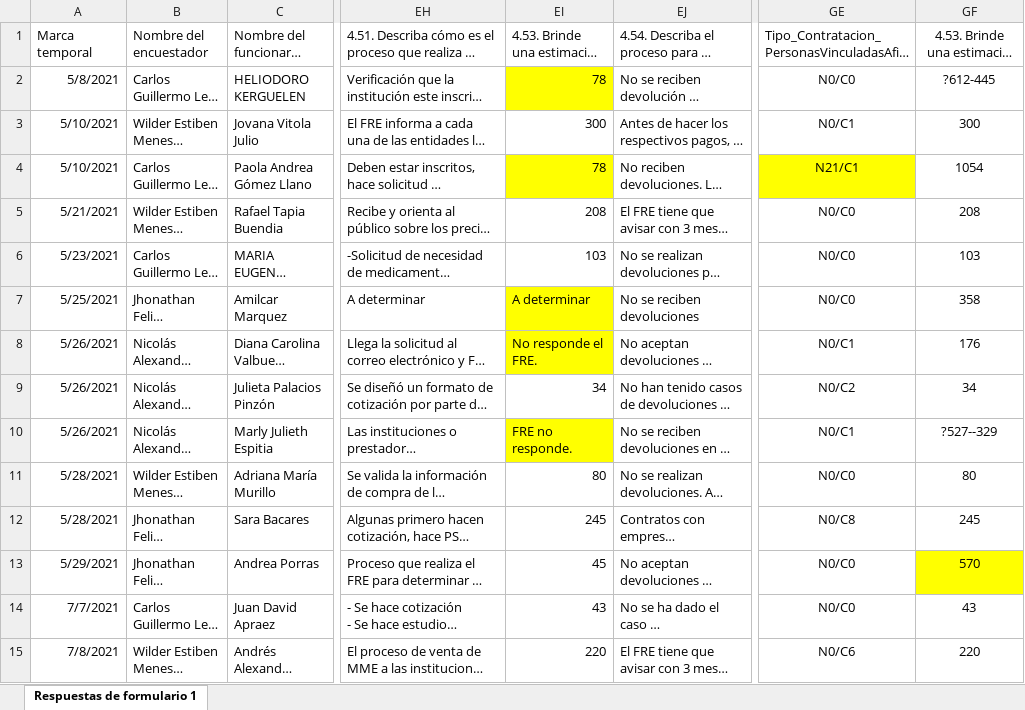
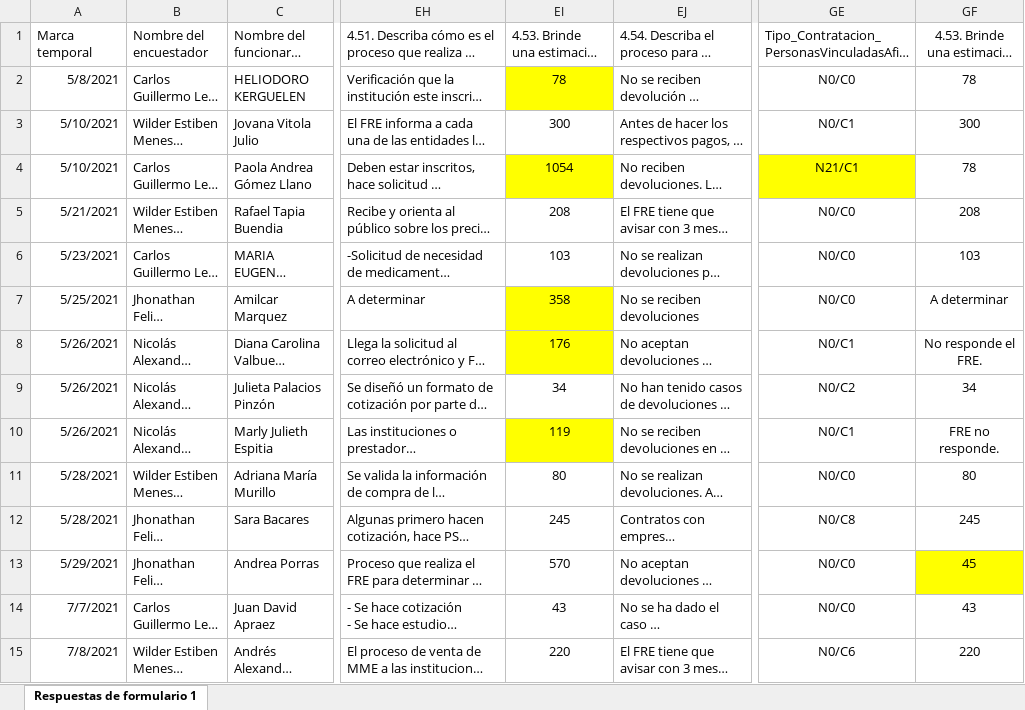
Before and after one commit to UAS-FNE-Proyecto-1901/FRE_AnalisisTecnico, an Excel workbook: data/intermediate/001_Herramienta_Limpieza_Manual.xlsx, sheet Respuestas de formulario 1, drawn as a sheet; only a part is shown, gaps mark what is left out; long unchanged cells end in …; values as stored, in another font and other column widths than the file's, no borders; the diff covers the shown part only; the diff names each change by its address in the sheet, - before the commit and + after, or states it on an @@ line.

```diff
--- a/data/intermediate/001_Herramienta_Limpieza_Manual.xlsx (sheet Respuestas de formulario 1)
+++ b/data/intermediate/001_Herramienta_Limpieza_Manual.xlsx (sheet Respuestas de formulario 1)
-EI2:EI6 alignment: right
+EI2:EI6 alignment: center
-GF2: ?612-445
+GF2: 78
-EI4: 78
+EI4: 1054
-GF4: 1054
+GF4: 78
-EI7: A determinar
+EI7: 358
-EI7:EI8 alignment: left
+EI7:EI8 alignment: center
-GF7: 358
+GF7: A determinar
-EI8: No responde el FRE.
+EI8: 176
-GF8: 176
+GF8: No responde el FRE.
-EI9 alignment: right
+EI9 alignment: center
-EI10: FRE no responde.
+EI10: 119
-EI10 alignment: left
+EI10 alignment: center
-GF10: ?527--329
+GF10: FRE no responde.
-EI11:EI15 alignment: right
+EI11:EI15 alignment: center
-EI13: 45
+EI13: 570
-GF13: 570
+GF13: 45
```
Also changed, not shown: 7 edited cells and cell formats elsewhere in this sheet, formulas that keep their value, 5 other files.
